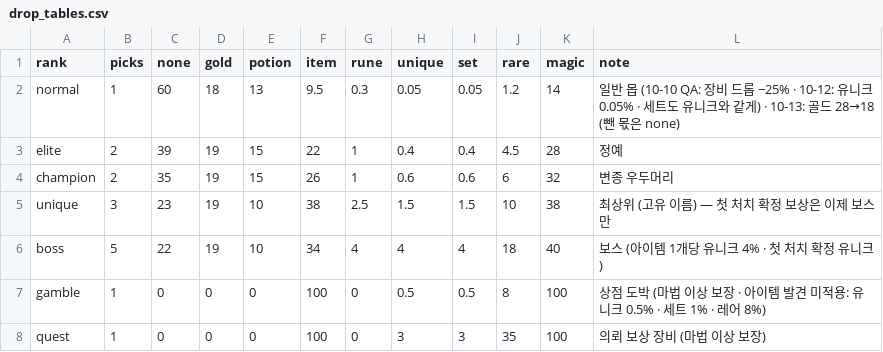
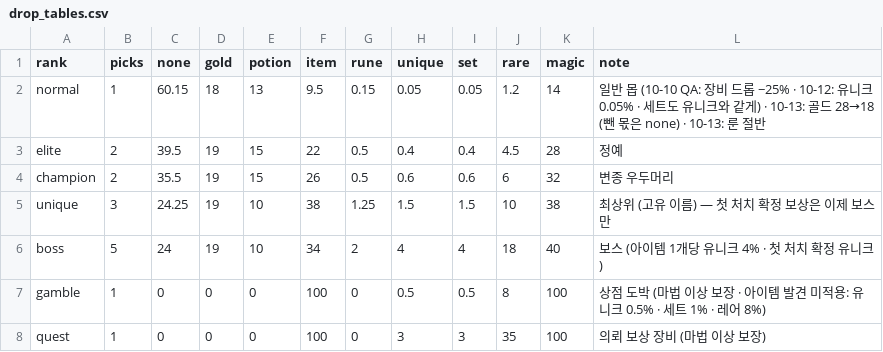
Before and after one commit to mogoshop/catch-and-keep, a CSV file: data/drop_tables.csv, drawn as a sheet.

```diff
--- a/data/drop_tables.csv
+++ b/data/drop_tables.csv
@@ -1,7 +1,7 @@
 rank,picks,none,gold,potion,item,rune,unique,set,rare,magic,note
-normal,1,60,18,13,9.5,0.3,0.05,0.05,1.2,14,일반 몹 (10-10 QA: 장비 드롭 −25% · 10-12: 유니크 0.05% · 세트도 유니크와 같게) · 10-13: 골드 28→18 (뺀 몫은 none)
-elite,2,39,19,15,22,1,0.4,0.4,4.5,28,정예
-champion,2,35,19,15,26,1,0.6,0.6,6,32,변종 우두머리
-unique,3,23,19,10,38,2.5,1.5,1.5,10,38,최상위 (고유 이름) — 첫 처치 확정 보상은 이제 보스만
-boss,5,22,19,10,34,4,4,4,18,40,보스 (아이템 1개당 유니크 4% · 첫 처치 확정 유니크)
+normal,1,60.15,18,13,9.5,0.15,0.05,0.05,1.2,14,일반 몹 (10-10 QA: 장비 드롭 −25% · 10-12: 유니크 0.05% · 세트도 유니크와 같게) · 10-13: 골드 28→18 (뺀 몫은 none) · 10-13: 룬 절반
+elite,2,39.5,19,15,22,0.5,0.4,0.4,4.5,28,정예
+champion,2,35.5,19,15,26,0.5,0.6,0.6,6,32,변종 우두머리
+unique,3,24.25,19,10,38,1.25,1.5,1.5,10,38,최상위 (고유 이름) — 첫 처치 확정 보상은 이제 보스만
+boss,5,24,19,10,34,2,4,4,18,40,보스 (아이템 1개당 유니크 4% · 첫 처치 확정 유니크)
 gamble,1,0,0,0,100,0,0.5,0.5,8,100,상점 도박 (마법 이상 보장 · 아이템 발견 미적용: 유니크 0.5% · 세트 1% · 레어 8%)
```
Also changed, not shown: data/config.csv, data/quests.csv, 4 other files.
